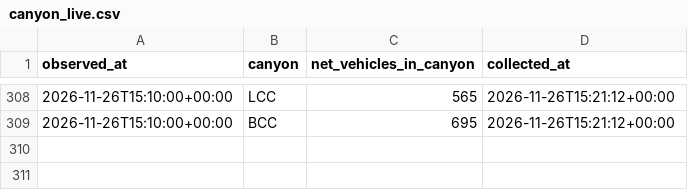
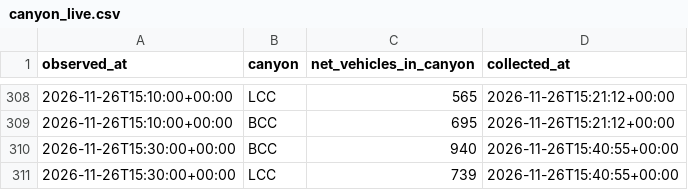
Before and after one commit to Jbeck-tests/Ski-wait-times, a CSV file: canyon_live.csv, drawn as a sheet; only a part is shown, gaps mark what is left out.

```diff
--- a/canyon_live.csv
+++ b/canyon_live.csv
@@ -309 +309,3 @@ observed_at,canyon,net_vehicles_in_canyon,collected_at
 2026-11-26T15:10:00+00:00,BCC,695,2026-11-26T15:21:12+00:00
+2026-11-26T15:30:00+00:00,BCC,940,2026-11-26T15:40:55+00:00
+2026-11-26T15:30:00+00:00,LCC,739,2026-11-26T15:40:55+00:00
```
Also changed, not shown: resort_status.csv, webcam_counts.csv, 8 other files.
